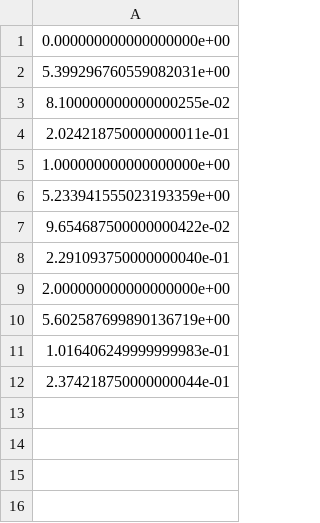
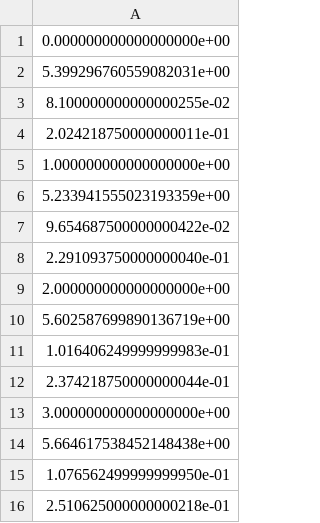
Before and after one commit to vamoscy/DeepLearning2019, a CSV file: VAT/test.csv, drawn as a sheet.

```diff
--- a/VAT/test.csv
+++ b/VAT/test.csv
@@ -12 +12,5 @@
 2.374218750000000044e-01
+3.000000000000000000e+00
+5.664617538452148438e+00
+1.076562499999999950e-01
+2.510625000000000218e-01
```
Also changed, not shown: 2 other files.
